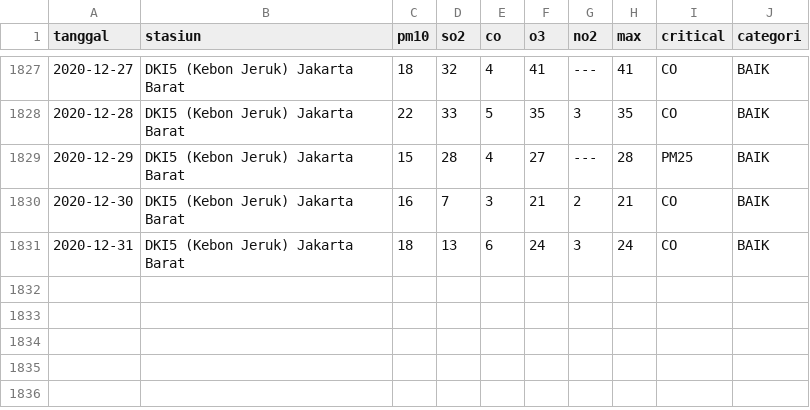
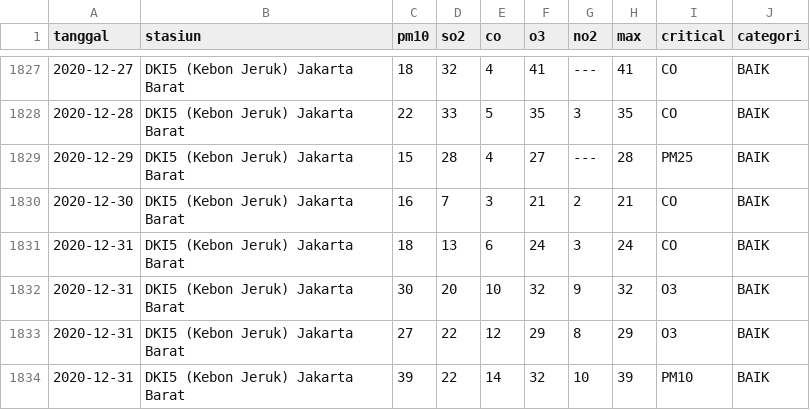
Before and after one commit to martabakCode/DataMining, a CSV file: indeks-standar-pencemar-udara-di-spku-dataset.csv, drawn as a sheet; only a part is shown, gaps mark what is left out.

Commit message:
DataMining Upload and push

```diff
--- a/indeks-standar-pencemar-udara-di-spku-dataset.csv
+++ b/indeks-standar-pencemar-udara-di-spku-dataset.csv
@@ -1831 +1831,4 @@ tanggal,stasiun,pm10,so2,co,o3,no2,max,critical,categori
 2020-12-31,DKI5 (Kebon Jeruk) Jakarta Barat,18,13,6,24,3,24,CO,BAIK
+2020-12-31,DKI5 (Kebon Jeruk) Jakarta Barat,30,20,10,32,9,32,O3,BAIK
+2020-12-31,DKI5 (Kebon Jeruk) Jakarta Barat,27,22,12,29,8,29,O3,BAIK
+2020-12-31,DKI5 (Kebon Jeruk) Jakarta Barat,39,22,14,32,10,39,PM10,BAIK
```
Also changed, not shown: 5 other files.
